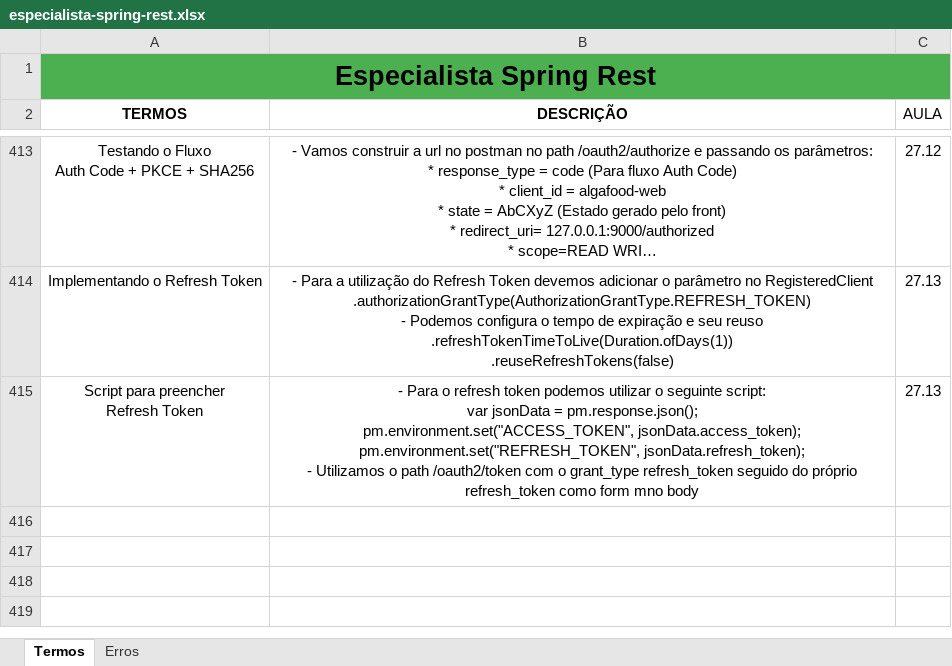
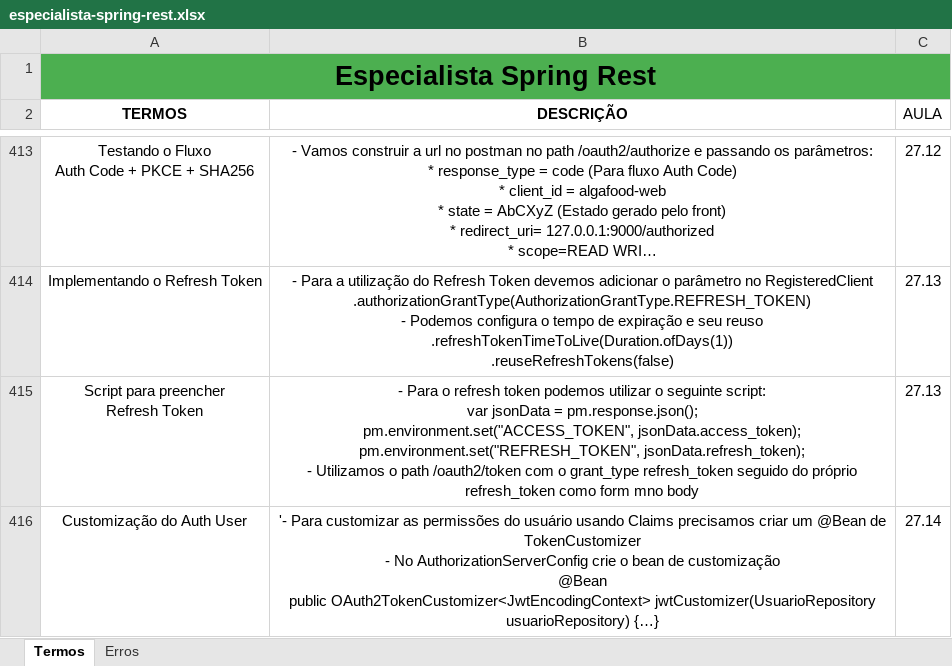
Before and after one commit to joseppamancio/algafood-api, an Excel workbook: src/main/resources/docs/especialista-spring-rest.xlsx, sheet Termos, drawn as a sheet; only a part is shown, gaps mark what is left out; long unchanged cells end in …; values as stored, in another font and other column widths than the file's, no borders; ↵ is a line break in a cell; the diff names each change by its address in the sheet, - before the commit and + after, or states it on an @@ line.

Commit message:
feat: claims customizer - authorization server config - cors config - att documentation

```diff
--- a/src/main/resources/docs/especialista-spring-rest.xlsx (sheet Termos)
+++ b/src/main/resources/docs/especialista-spring-rest.xlsx (sheet Termos)
+row 416: Customização do Auth User | '- Para customizar as permissões do usuário usando Claims precisamos criar um @Bean de TokenCustomizer ↵ - No AuthorizationServerConfig crie o bean de customização ↵ @Bean ↵ public OAuth2TokenCustomizer<JwtEncodingContext> jwtCustomizer(UsuarioRepository usuarioRepository) {…} | 27.14
```
Also changed, not shown: 2 other files.
